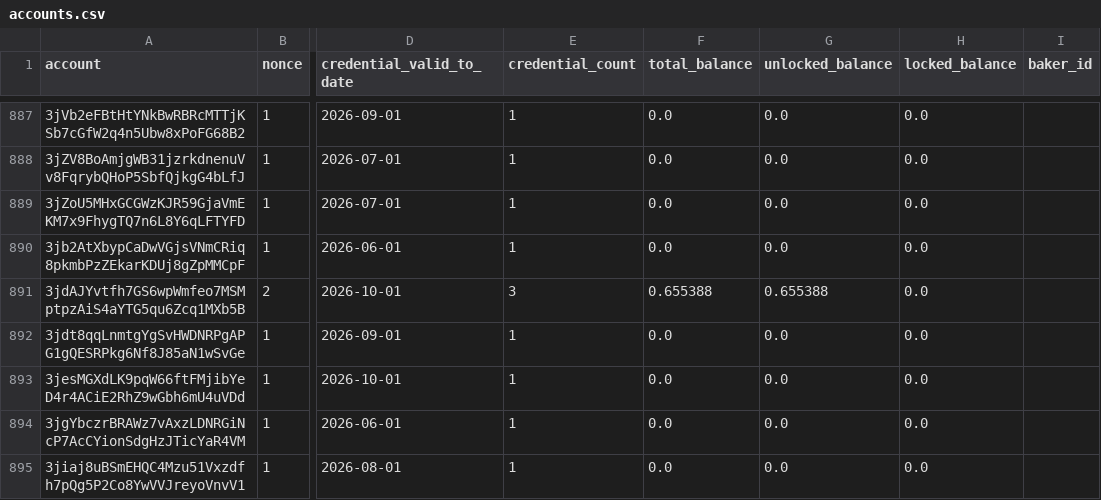
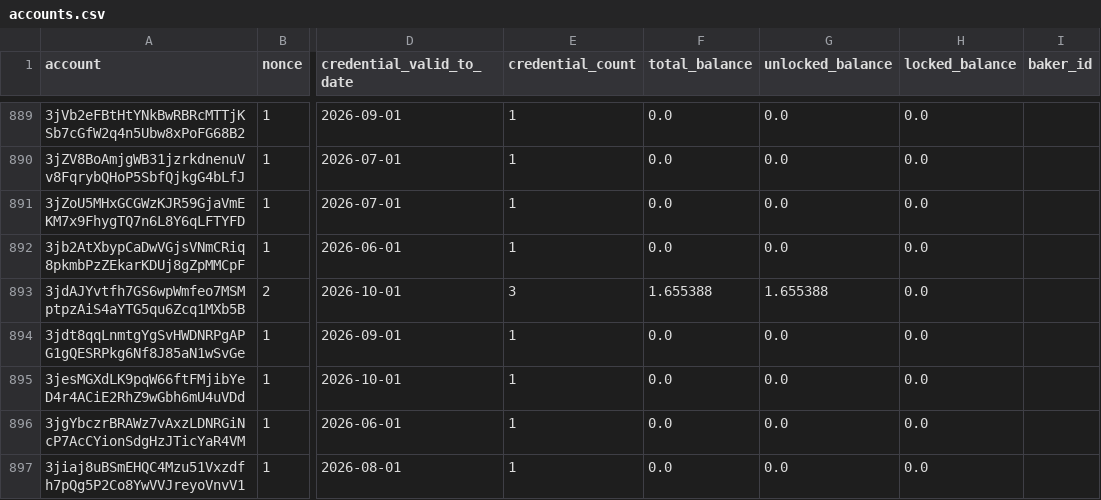
Before and after one commit to sderuiter/concordium-network-accounts, a CSV file: accounts.csv, drawn as a sheet; only a part is shown, gaps mark what is left out; addresses are those after the commit; the diff covers the shown part only; the diff names each change by its address in the sheet, - before the commit and + after, or states it on an @@ line.

Commit message:
2021-11-01

```diff
--- a/accounts.csv
+++ b/accounts.csv
-F893 (total_balance): 0.655388
+F893 (total_balance): 1.655388
-G893 (unlocked_balance): 0.655388
+G893 (unlocked_balance): 1.655388
```
Also changed, not shown: 4 added rows and 48 edited cells elsewhere in this file.
